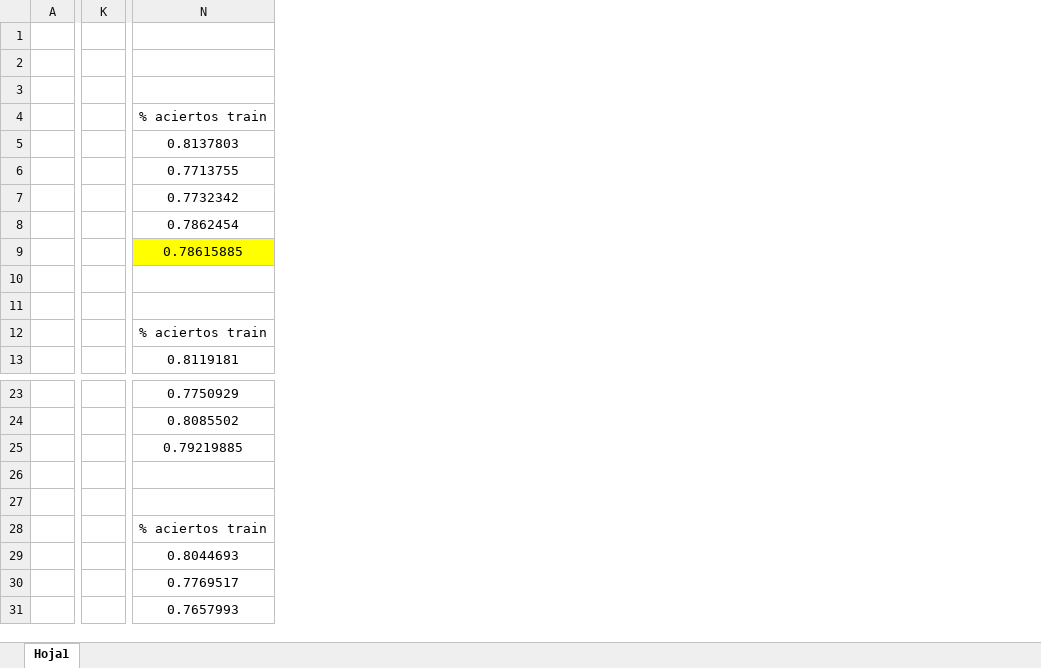
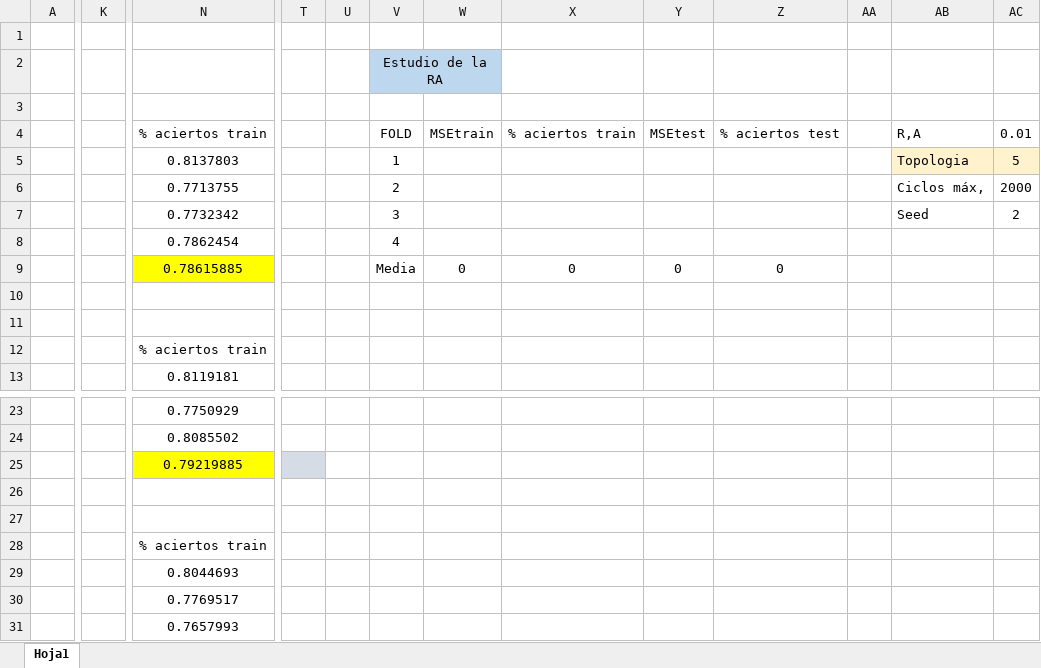
Before and after one commit to clau-hb9/RNA_P2, an Excel workbook: DatosProcesados/Pruebas.xlsx, sheet Hoja1, drawn as a sheet; only a part is shown, gaps mark what is left out; values as stored, in another font and other column widths than the file's, no borders; removed rows and columns are numbered as before the commit, all else as after; the diff covers the shown part only; the diff names each change by its address in the sheet, - before the commit and + after, or states it on an @@ line.

Commit message:
update pruebas con 3 capas

```diff
--- a/DatosProcesados/Pruebas.xlsx (sheet Hoja1)
+++ b/DatosProcesados/Pruebas.xlsx (sheet Hoja1)
-column K, empty
+column K, empty
+column T, empty
+column U, empty
+column V, rows 2-9: Estudio de la RA |  | FOLD | 1 | 2 | 3 | 4 | Media
+column W, rows 4-9: MSEtrain |  |  |  |  | 0
+column X, rows 4-9: % aciertos train |  |  |  |  | 0
+column Y, rows 4-9: MSEtest |  |  |  |  | 0
+column Z, rows 4-9: % aciertos test |  |  |  |  | 0
+column AA, empty
+column AB, rows 4-7: R,A | Topologia | Ciclos máx, | Seed
+column AC, rows 4-7: 0.01 | 5 | 2000 | 2
-N25 fill: none
+N25 fill: #FFFF00
```
Also changed, not shown: 53 added rows elsewhere in this sheet.
